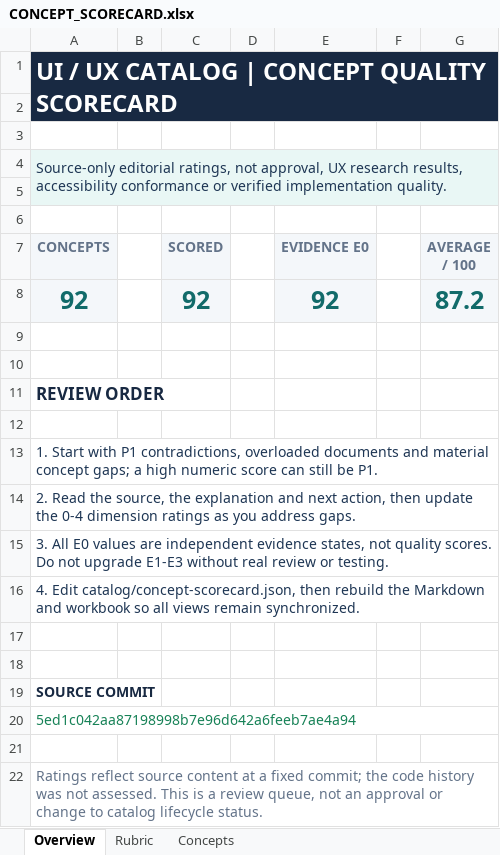
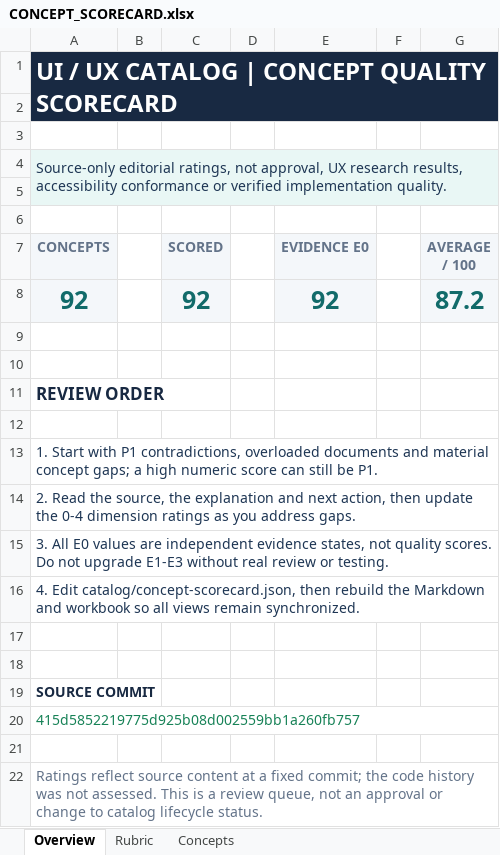
Before and after one commit to EVEI2YONE/UI-UX-Design-System-Catalog, an Excel workbook: CONCEPT_SCORECARD.xlsx, sheet Overview, drawn as a sheet; values as stored, in another font and other column widths than the file's, no borders; the diff names each change by its address in the sheet, - before the commit and + after, or states it on an @@ line.

```diff
--- a/CONCEPT_SCORECARD.xlsx (sheet Overview)
+++ b/CONCEPT_SCORECARD.xlsx (sheet Overview)
-A20 (CONCEPTS): 5ed1c042aa87198998b7e96d642a6feeb7ae4a94
+A20 (CONCEPTS): 415d5852219775d925b08d002559bb1a260fb757
```
Also changed, not shown: sheet Concepts, 1 other file.
